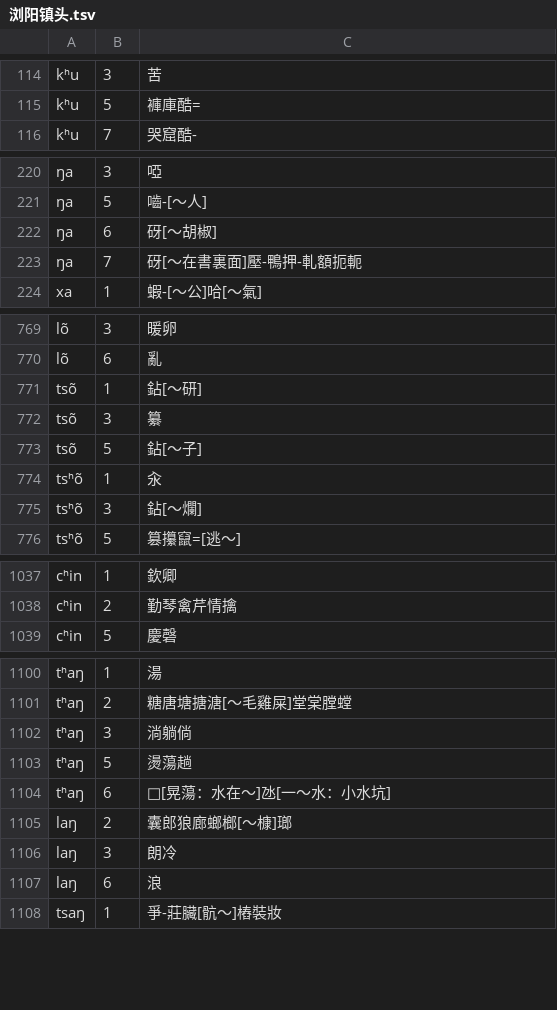
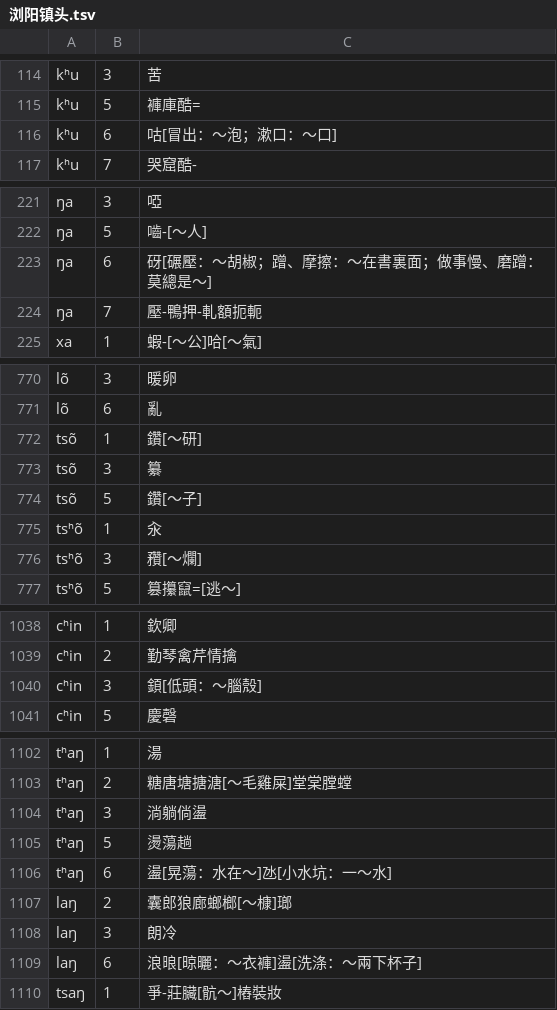
Before and after one commit to vearvip/LiuYangXiXiangHua, a TSV file: 浏阳镇头.tsv, drawn as a sheet; only a part is shown, gaps mark what is left out; addresses are those after the commit; the diff covers the shown part only; the diff names each change by its address in the sheet, - before the commit and + after, or states it on an @@ line.

Commit message:
Update 浏阳镇头.tsv

```diff
--- a/浏阳镇头.tsv
+++ b/浏阳镇头.tsv
+row 116: kʰu | 6 | 咕[冒出：～泡；漱口：～口]
-C223: 砑[～胡椒]
+C223: 砑[碾壓：～胡椒；蹭、摩擦：～在書裏面；做事慢、磨蹭：莫總是～]
-C224: 砑[～在書裏面]壓-鴨押-軋額扼軛
+C224: 壓-鴨押-軋額扼軛
-C772: 鉆[～研]
+C772: 鑽[～研]
-C774: 鉆[～子]
+C774: 鑽[～子]
-C776: 鉆[～爛]
+C776: 䂎[～爛]
+row 1040: cʰin | 3 | 顉[低頭：～腦殼]
-C1104: 淌躺倘
+C1104: 淌躺倘盪
-C1106: □[晃蕩：水在～]氹[一～水：小水坑]
+C1106: 盪[晃蕩：水在～]氹[小水坑：一～水]
-C1109: 浪
+C1109: 浪㫰[晾曬：～衣褲]盪[洗涤：～兩下杯子]
```
Also changed, not shown: 29 edited cells elsewhere in this file.
